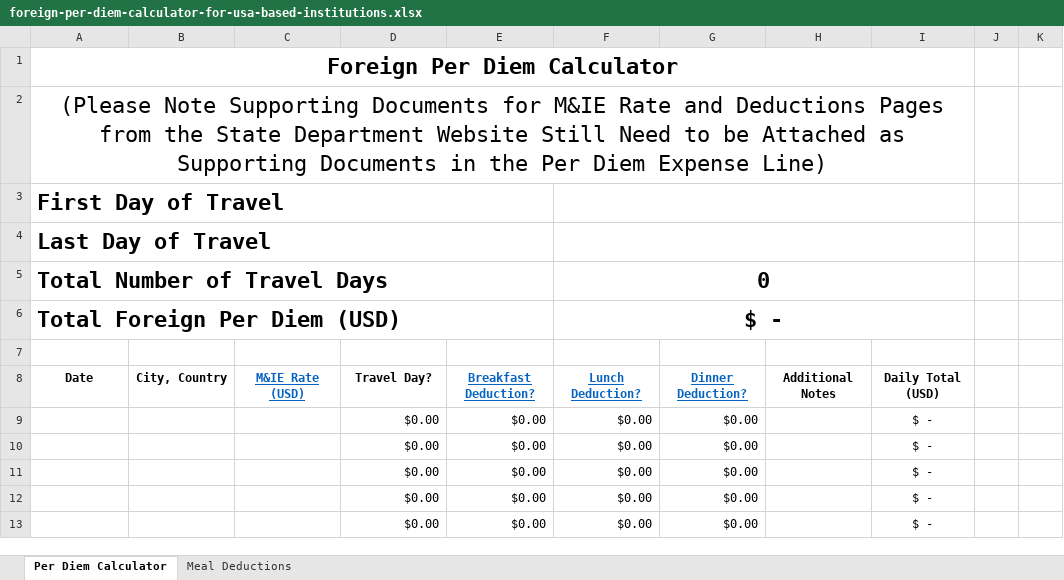
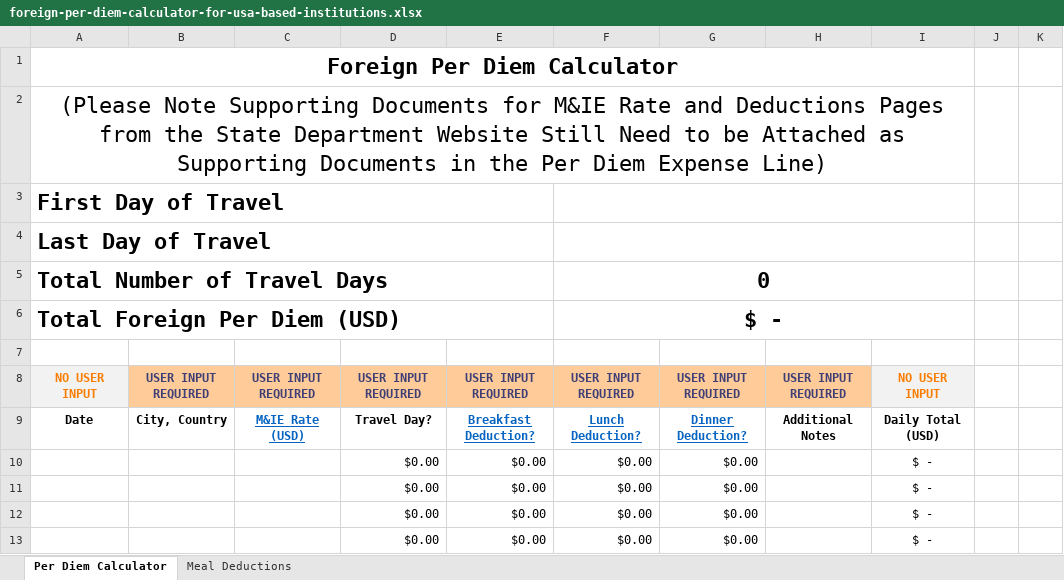
Before and after one commit to hihipy/foreign-per-diem-calculator-for-usa-based-institutions, an Excel workbook: foreign-per-diem-calculator-for-usa-based-institutions.xlsx, sheet Per Diem Calculator, drawn as a sheet; only a part is shown; the shorter side is filled out with more unchanged rows; values as stored, in another font and other column widths than the file's, no borders; charts and pictures and conditional formats and table styles not drawn; the diff names each change by its address in the sheet, - before the commit and + after, or states it on an @@ line.

Commit message:
Add files via upload

```diff
--- a/foreign-per-diem-calculator-for-usa-based-institutions.xlsx (sheet Per Diem Calculator)
+++ b/foreign-per-diem-calculator-for-usa-based-institutions.xlsx (sheet Per Diem Calculator)
+row 8: NO USER INPUT | USER INPUT REQUIRED | USER INPUT REQUIRED | USER INPUT REQUIRED | USER INPUT REQUIRED | USER INPUT REQUIRED | USER INPUT REQUIRED | USER INPUT REQUIRED | NO USER INPUT
```
Also changed, not shown: charts or pictures.
